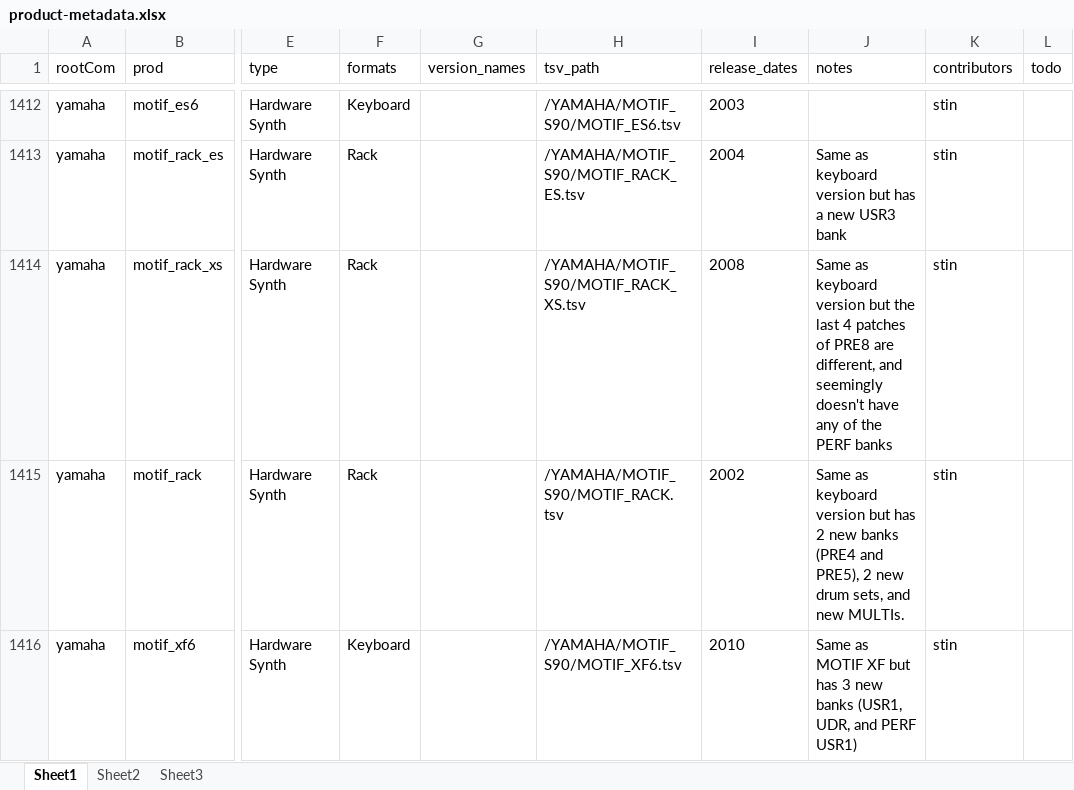
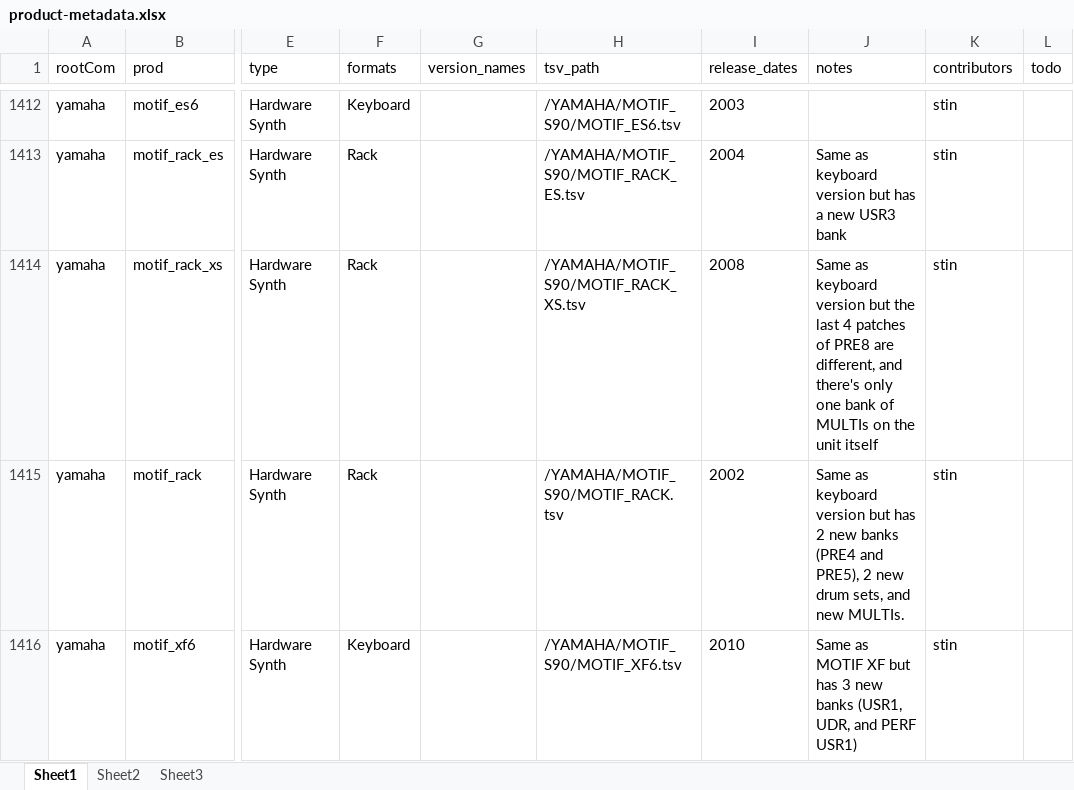
Before and after one commit to stin-n/every-path-ever, an Excel workbook: tools/metastuff/product-metadata.xlsx, sheet Sheet1, drawn as a sheet; only a part is shown, gaps mark what is left out; values as stored, in another font and other column widths than the file's, no borders; the diff names each change by its address in the sheet, - before the commit and + after, or states it on an @@ line.

Commit message:
correct notes for motif-rack xs

```diff
--- a/tools/metastuff/product-metadata.xlsx (sheet Sheet1)
+++ b/tools/metastuff/product-metadata.xlsx (sheet Sheet1)
-J1414 (notes): …different, and seemingly doesn't have any of the PERF banks
+J1414 (notes): …different, and there's only one bank of MULTIs on the unit itself
```
